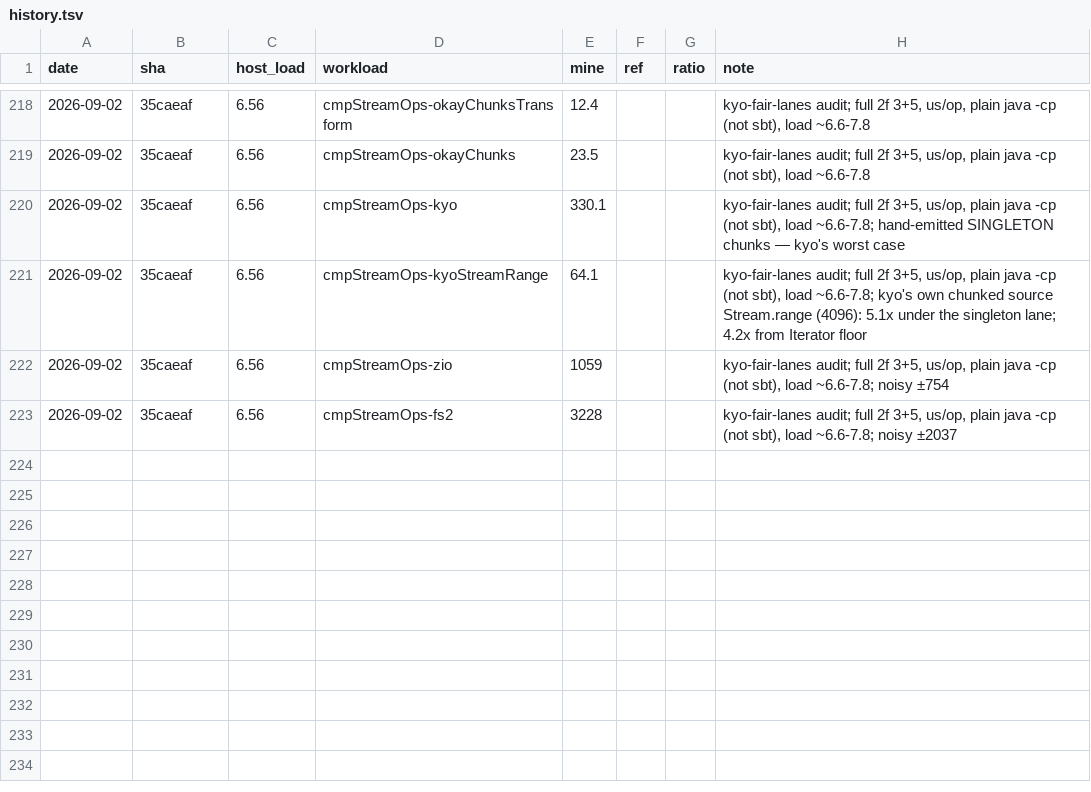
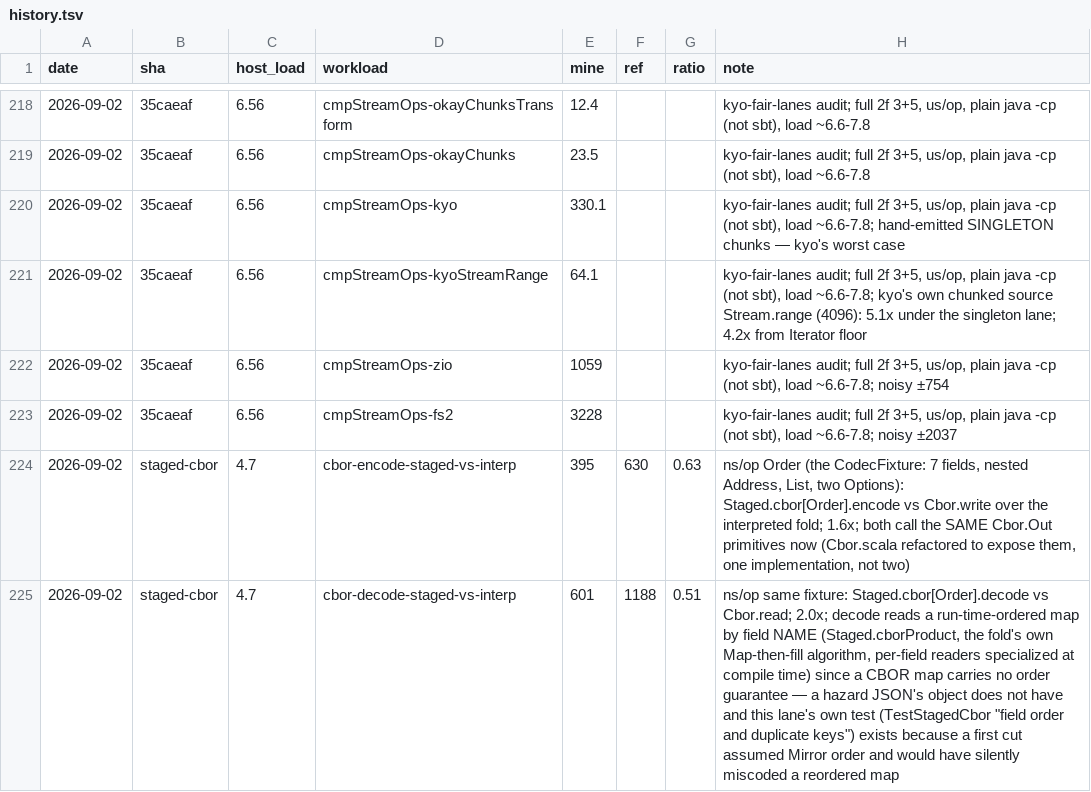
Before and after one commit to sergey-scherbina/okay, a TSV file: src/jmh/history.tsv, drawn as a sheet; only a part is shown, gaps mark what is left out.

```diff
--- a/src/jmh/history.tsv
+++ b/src/jmh/history.tsv
@@ -223 +223,3 @@ date	sha	host_load	workload	mine	ref	ratio	note
 2026-09-02	35caeaf	6.56	cmpStreamOps-fs2	3228			kyo-fair-lanes audit; full 2f 3+5, us/op, plain java -cp (not sbt), load ~6.6-7.8; noisy ±2037
+2026-09-02	staged-cbor	4.7	cbor-encode-staged-vs-interp	395	630	0.63	ns/op Order (the CodecFixture: 7 fields, nested Address, List, two Options): Staged.cbor[Order].encode vs Cbor.write over the interpreted fold; 1.6x; both call the SAME Cbor.Out primitives now (Cbor.scala refactored to expose them, one implementation, not two)
+2026-09-02	staged-cbor	4.7	cbor-decode-staged-vs-interp	601	1188	0.51	ns/op same fixture: Staged.cbor[Order].decode vs Cbor.read; 2.0x; decode reads a run-time-ordered map by field NAME (Staged.cborProduct, the fold's own Map-then-fill algorithm, per-field readers specialized at compile time) since a CBOR map carries no order guarantee — a hazard JSON's object does not have and this lane's own test (TestStagedCbor "field order and duplicate keys") exists because a first cut assumed Mirror order and would have silently miscoded a reordered map
```
Also changed, not shown: 4 other files.
